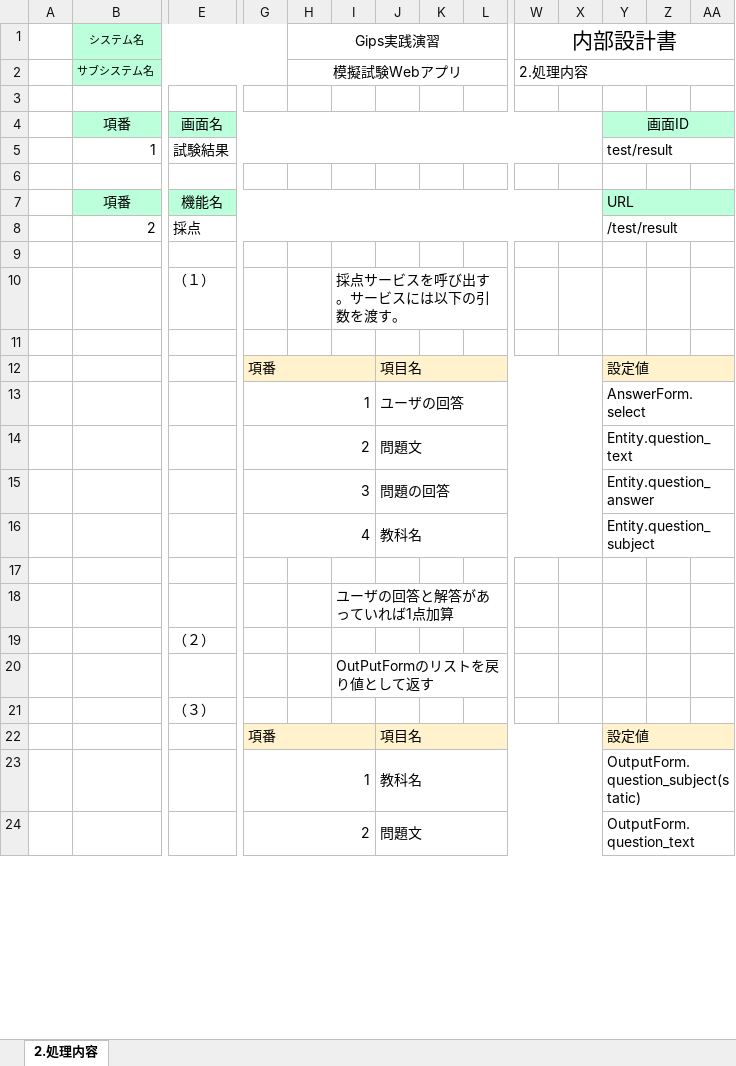
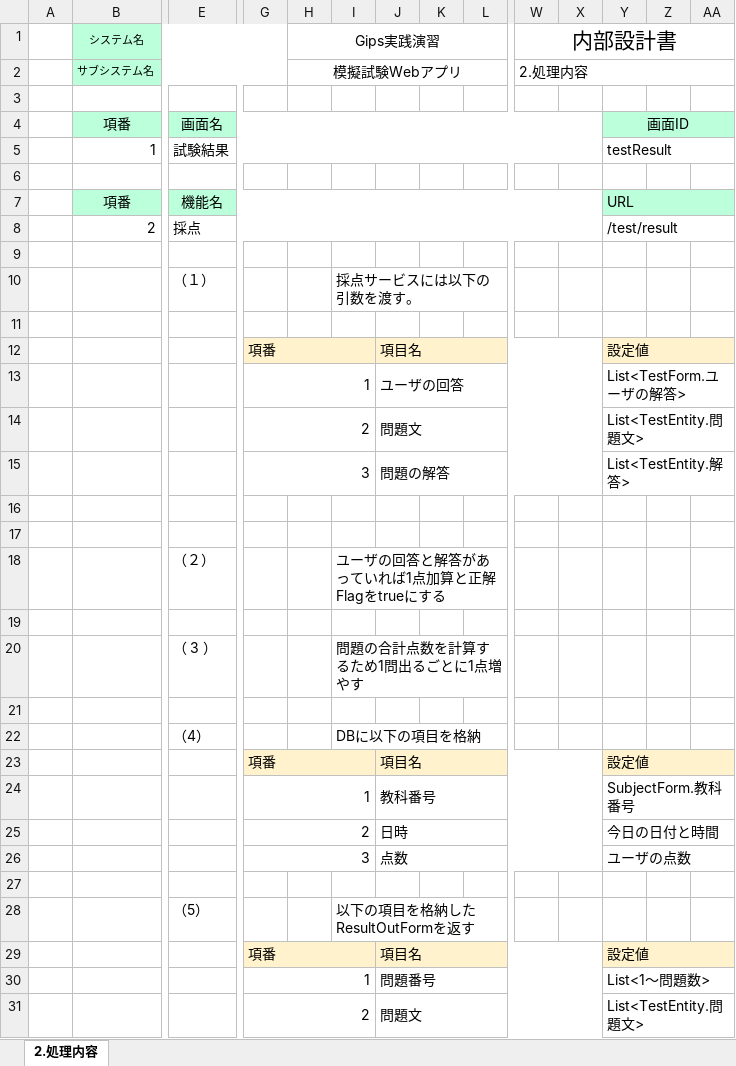
Before and after one commit to gips-yoshikawa/SYLPH-Project, an Excel workbook: 内部設計書/内部設計書_2_1_試験結果.xlsx, sheet 2.処理内容, drawn as a sheet; only a part is shown, gaps mark what is left out; values as stored, in another font and other column widths than the file's, no borders; removed rows and columns are numbered as before the commit, all else as after; rows hold the shown columns only; the diff covers the shown part only; the diff names each change by its address in the sheet, - before the commit and + after, or states it on an @@ line.

```diff
--- a/内部設計書/内部設計書_2_1_試験結果.xlsx (sheet 2.処理内容)
+++ b/内部設計書/内部設計書_2_1_試験結果.xlsx (sheet 2.処理内容)
-Y5: test/result
+Y5: testResult
-I10: 採点サービスを呼び出す。サービスには以下の引数を渡す。
+I10: 採点サービスには以下の引数を渡す。
-Y13: AnswerForm.select
+Y13: List<TestForm.ユーザの解答>
-Y14: Entity.question_text
+Y14: List<TestEntity.問題文>
-J15: 問題の回答
+J15: 問題の解答
-Y15: Entity.question_answer
+Y15: List<TestEntity.解答>
-row 16:  |  |  | 4 |  |  | 教科名 |  |  |  |  | Entity.question_subject
-I17: ユーザの回答と解答があっていれば1点加算
+I17: (empty)
-I18: (empty)
+I18: ユーザの回答と解答があっていれば1点加算と正解Flagをtrueにする
-I19: OutPutFormのリストを戻り値として返す
+I19: (empty)
+row 20:  |  | （ 3 ） |  |  | 問題の合計点数を計算するため1問出るごとに1点増やす
-E21: （３）
+E21: (empty)
+row 22:  |  | （4） |  |  | DBに以下の項目を格納
+row 24:  |  |  | 1 |  |  | 教科番号 |  |  |  |  | SubjectForm.教科番号
+row 25:  |  |  | 2 |  |  | 日時 |  |  |  |  | 今日の日付と時間
+row 26:  |  |  | 3 |  |  | 点数 |  |  |  |  | ユーザの点数
-row 27:  |  |  | 1 |  |  | 教科名 |  |  |  |  | OutputForm.question_subject(static)
+row 27: (empty)
-G23:I23 merged
-J23:X23 merged
-Y23:BK23 merged
+row 28:  |  | （5） |  |  | 以下の項目を格納したResultOutFormを返す
+row 29:  |  |  | 項番 |  |  | 項目名 |  |  |  |  | 設定値
+row 30:  |  |  | 1 |  |  | 問題番号 |  |  |  |  | List<1～問題数>
-Y31: OutputForm.question_text
+Y31: List<TestEntity.問題文>
```
Also changed, not shown: 3 added rows, 2 removed rows, 6 edited cells, cell formats and merged cells elsewhere in this sheet, DB設計書.xlsx, 画面設計書/画面設計書_3_1_試験画面.xlsx, 12 other files.
